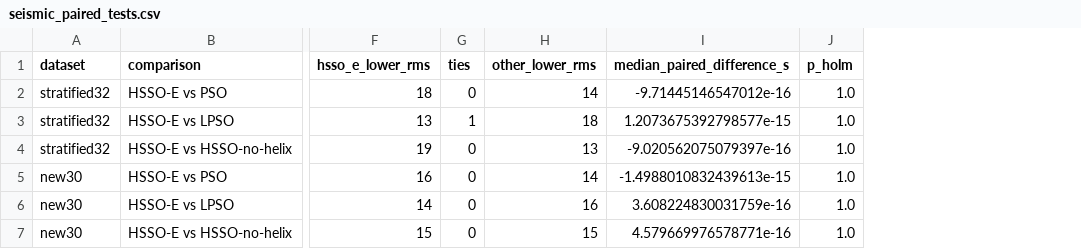
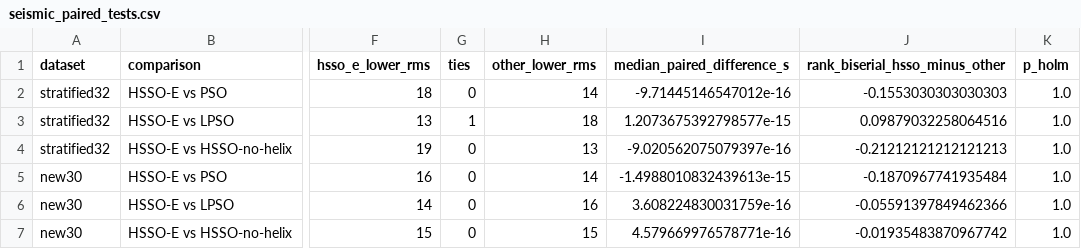
Before and after one commit to romusan/hsso-hypo-reproducibility, a CSV file: HSSO-CG-Paper/results/seismic_paired_tests.csv, drawn as a sheet; only a part is shown, gaps mark what is left out; the diff names each change by its address in the sheet, - before the commit and + after, or states it on an @@ line.

```diff
--- a/HSSO-CG-Paper/results/seismic_paired_tests.csv
+++ b/HSSO-CG-Paper/results/seismic_paired_tests.csv
+column J (rank_biserial_hsso_minus_other), rows 2-7: -0.1553030303030303 | 0.09879032258064516 | -0.21212121212121213 | -0.1870967741935484 | -0.05591397849462366 | -0.01935483870967742
```
Also changed, not shown: 21 other files.
